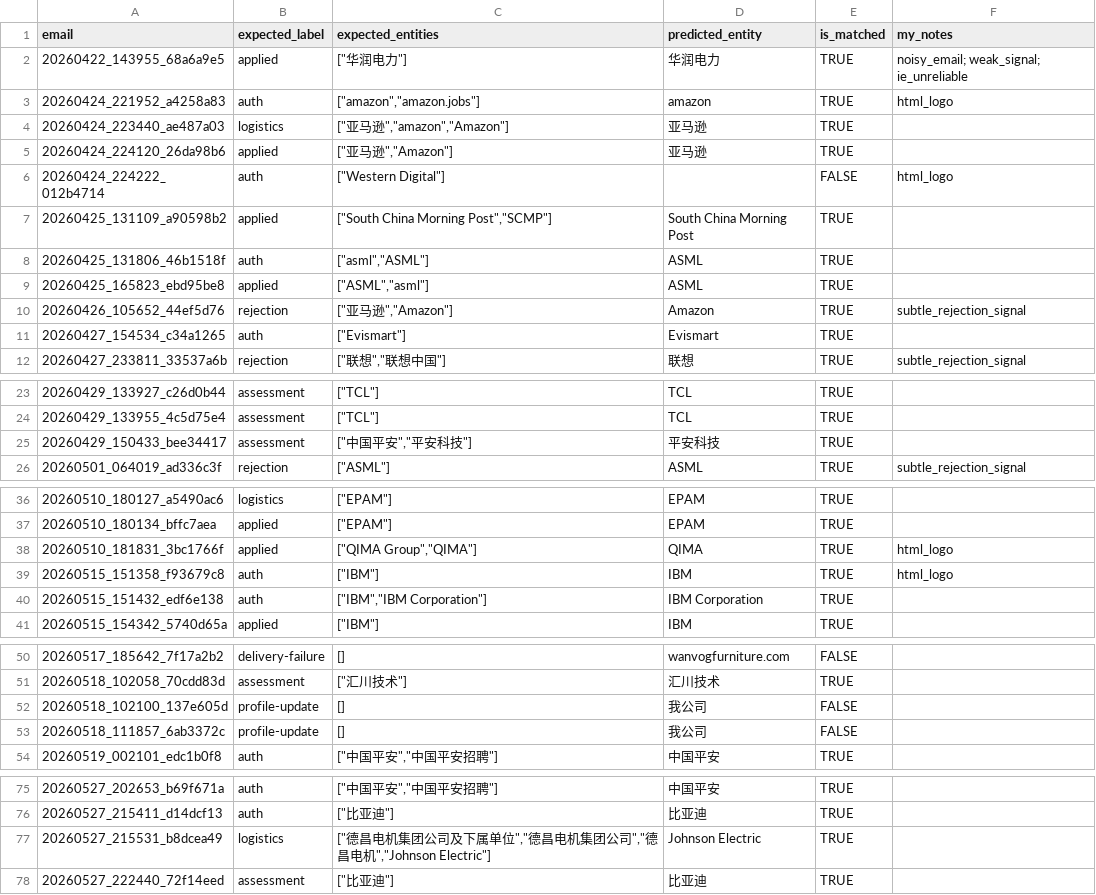
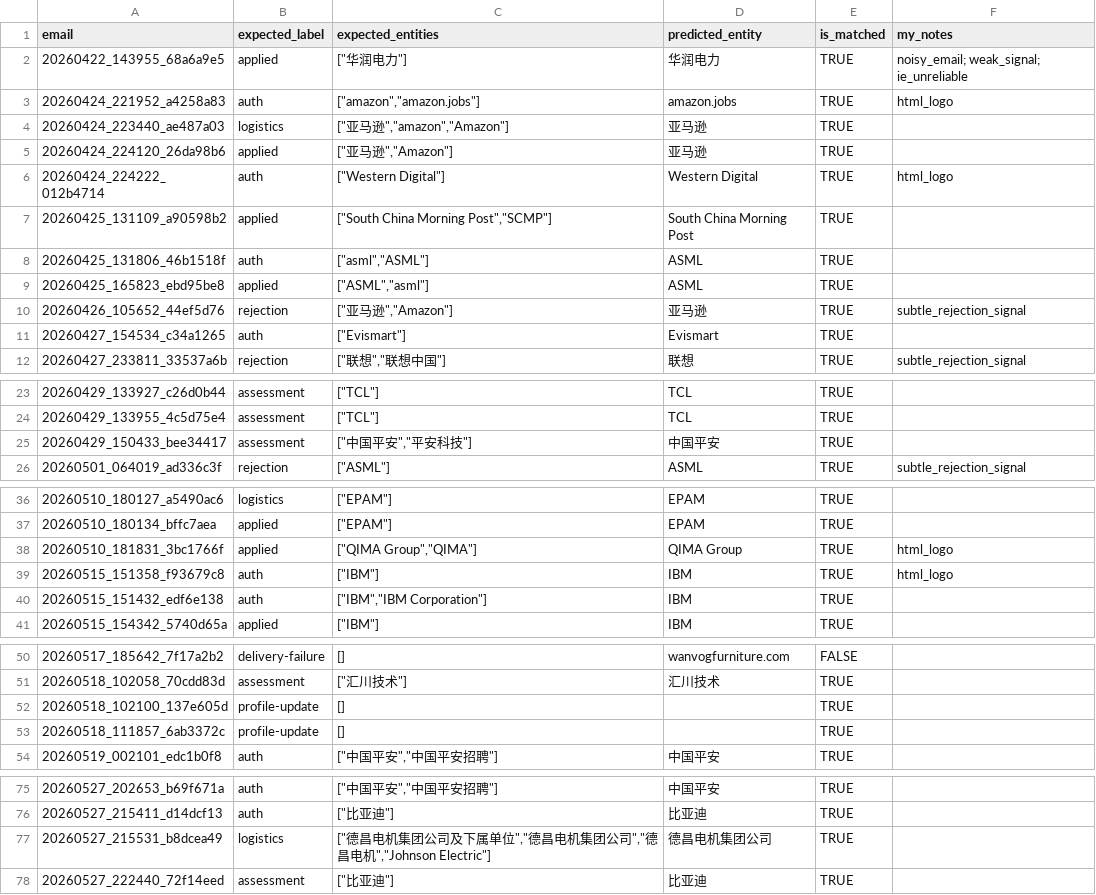
Before and after one commit to Kaichao-Zheng/Heard-Back-Yet, a CSV file: data/eval/company_comparison.csv, drawn as a sheet; only a part is shown, gaps mark what is left out.

```diff
--- a/data/eval/company_comparison.csv
+++ b/data/eval/company_comparison.csv
@@ -2,6 +2,6 @@
 20260422_143955_68a6a9e5,applied,"[""华润电力""]",华润电力,TRUE,noisy_email; weak_signal; ie_unreliable
-20260424_221952_a4258a83,auth,"[""amazon"",""amazon.jobs""]",amazon,TRUE,html_logo
+20260424_221952_a4258a83,auth,"[""amazon"",""amazon.jobs""]",amazon.jobs,TRUE,html_logo
 20260424_223440_ae487a03,logistics,"[""亚马逊"",""amazon"",""Amazon""]",亚马逊,TRUE,
 20260424_224120_26da98b6,applied,"[""亚马逊"",""Amazon""]",亚马逊,TRUE,
-20260424_224222_012b4714,auth,"[""Western Digital""]",,FALSE,html_logo
+20260424_224222_012b4714,auth,"[""Western Digital""]",Western Digital,TRUE,html_logo
 20260425_131109_a90598b2,applied,"[""South China Morning Post"",""SCMP""]",South China Morning Post,TRUE,
@@ -9,3 +9,3 @@
 20260425_165823_ebd95be8,applied,"[""ASML"",""asml""]",ASML,TRUE,
-20260426_105652_44ef5d76,rejection,"[""亚马逊"",""Amazon""]",Amazon,TRUE,subtle_rejection_signal
+20260426_105652_44ef5d76,rejection,"[""亚马逊"",""Amazon""]",亚马逊,TRUE,subtle_rejection_signal
 20260427_154534_c34a1265,auth,"[""Evismart""]",Evismart,TRUE,
@@ -24,3 +24,3 @@
 20260429_133955_4c5d75e4,assessment,"[""TCL""]",TCL,TRUE,
-20260429_150433_bee34417,assessment,"[""中国平安"",""平安科技""]",平安科技,TRUE,
+20260429_150433_bee34417,assessment,"[""中国平安"",""平安科技""]",中国平安,TRUE,
 20260501_064019_ad336c3f,rejection,"[""ASML""]",ASML,TRUE,subtle_rejection_signal
@@ -37,5 +37,5 @@
 20260510_180134_bffc7aea,applied,"[""EPAM""]",EPAM,TRUE,
-20260510_181831_3bc1766f,applied,"[""QIMA Group"",""QIMA""]",QIMA,TRUE,html_logo
+20260510_181831_3bc1766f,applied,"[""QIMA Group"",""QIMA""]",QIMA Group,TRUE,html_logo
 20260515_151358_f93679c8,auth,"[""IBM""]",IBM,TRUE,html_logo
-20260515_151432_edf6e138,auth,"[""IBM"",""IBM Corporation""]",IBM Corporation,TRUE,
+20260515_151432_edf6e138,auth,"[""IBM"",""IBM Corporation""]",IBM,TRUE,
 20260515_154342_5740d65a,applied,"[""IBM""]",IBM,TRUE,
@@ -51,4 +51,4 @@
 20260518_102058_70cdd83d,assessment,"[""汇川技术""]",汇川技术,TRUE,
-20260518_102100_137e605d,profile-update,[],我公司,FALSE,
-20260518_111857_6ab3372c,profile-update,[],我公司,FALSE,
+20260518_102100_137e605d,profile-update,[],,TRUE,
+20260518_111857_6ab3372c,profile-update,[],,TRUE,
 20260519_002101_edc1b0f8,auth,"[""中国平安"",""中国平安招聘""]",中国平安,TRUE,
@@ -76,3 +76,3 @@
 20260527_215411_d14dcf13,auth,"[""比亚迪""]",比亚迪,TRUE,
-20260527_215531_b8dcea49,logistics,"[""德昌电机集团公司及下属单位"",""德昌电机集团公司"",""德昌电机"",""Johnson Electric""]",Johnson Electric,TRUE,
+20260527_215531_b8dcea49,logistics,"[""德昌电机集团公司及下属单位"",""德昌电机集团公司"",""德昌电机"",""Johnson Electric""]",德昌电机集团公司,TRUE,
 20260527_222440_72f14eed,assessment,"[""比亚迪""]",比亚迪,TRUE,
```
Also changed, not shown: data/eval/company_metrics.csv, data/eval/intent_comparison.csv, 7 other files.
